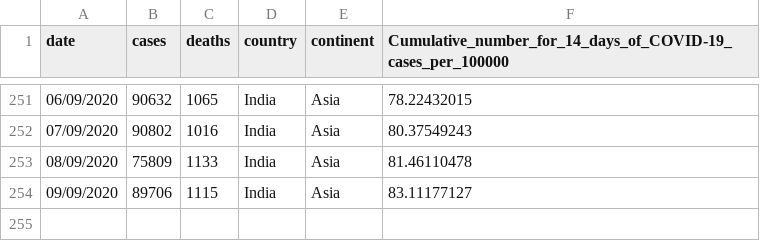
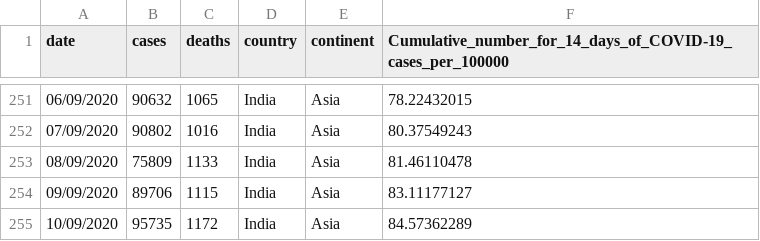
Before and after one commit to ramarav/Covid_India_Statistics, a CSV file: India_covid.csv, drawn as a sheet; only a part is shown, gaps mark what is left out; the diff names each change by its address in the sheet, - before the commit and + after, or states it on an @@ line.

Commit message:
India Data 10/09/2020

```diff
--- a/India_covid.csv
+++ b/India_covid.csv
+row 255: 10/09/2020 | 95735 | 1172 | India | Asia | 84.57362289
```
